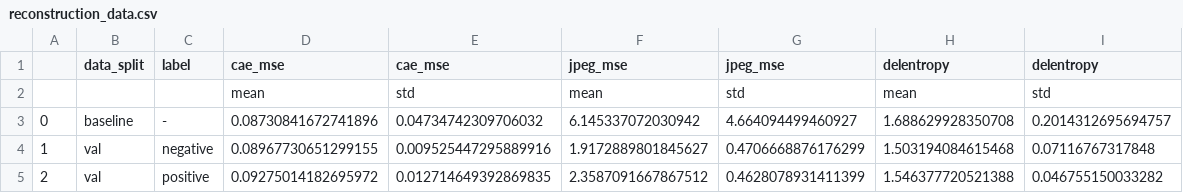
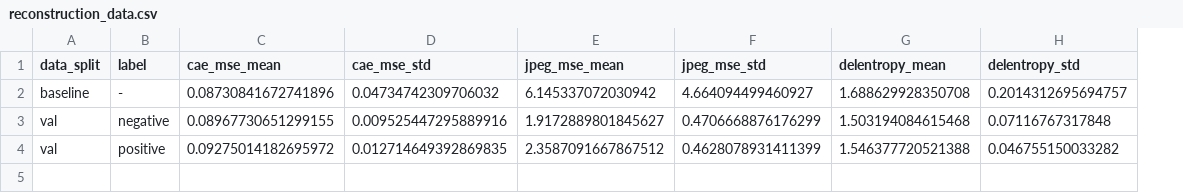
Before and after one commit to alexsandercaac/img-complexity-cae, a CSV file: metrics/casting/reconstruction_data.csv, drawn as a sheet; removed rows and columns are numbered as before the commit, all else as after; the diff names each change by its address in the sheet, - before the commit and + after, or states it on an @@ line.

Commit message:
Changed reconstruction_data.csv structure

```diff
--- a/metrics/casting/reconstruction_data.csv
+++ b/metrics/casting/reconstruction_data.csv
-column A, rows 3-5: 0 | 1 | 2
-C1: cae_mse
+C1: cae_mse_mean
-D1: cae_mse
+D1: cae_mse_std
-E1: jpeg_mse
+E1: jpeg_mse_mean
-F1: jpeg_mse
+F1: jpeg_mse_std
-G1: delentropy
+G1: delentropy_mean
-H1: delentropy
+H1: delentropy_std
-row 2:  |  |  | mean | std | mean | std | mean | std
```
Also changed, not shown: 4 other files.
